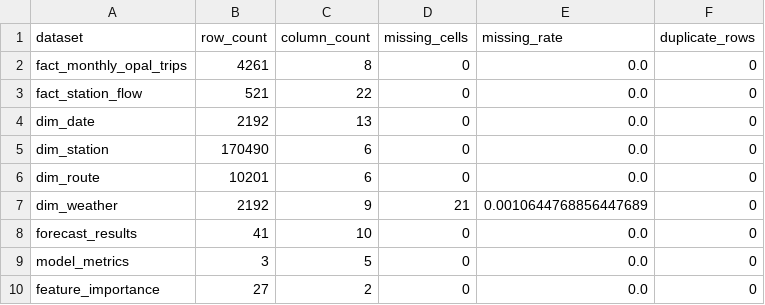
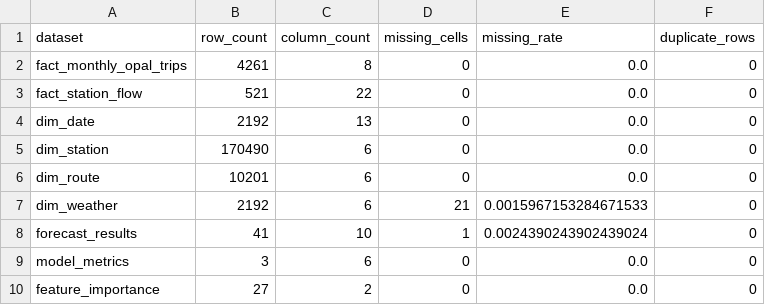
Before and after one commit to Raina-Hong/nsw-transport-operations-analytics, a CSV file: dashboard/dashboard_data/tableau_data_quality.csv, drawn as a sheet.

```diff
--- a/dashboard/dashboard_data/tableau_data_quality.csv
+++ b/dashboard/dashboard_data/tableau_data_quality.csv
@@ -6,5 +6,5 @@ dim_station,170490,6,0,0.0,0
 dim_route,10201,6,0,0.0,0
-dim_weather,2192,9,21,0.0010644768856447689,0
-forecast_results,41,10,0,0.0,0
-model_metrics,3,5,0,0.0,0
+dim_weather,2192,6,21,0.0015967153284671533,0
+forecast_results,41,10,1,0.0024390243902439024,0
+model_metrics,3,6,0,0.0,0
 feature_importance,27,2,0,0.0,0
```
Also changed, not shown: dashboard/dashboard_data/tableau_forecasting.csv, dashboard/dashboard_data/tableau_model_metrics.csv, 17 other files.
